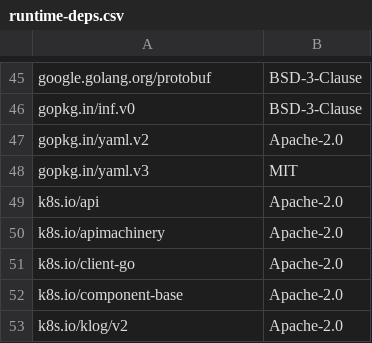
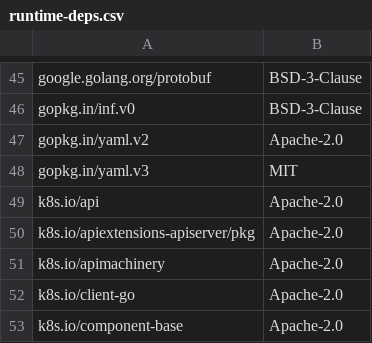
Before and after one commit to intel/pmem-csi, a CSV file: runtime-deps.csv, drawn as a sheet; only a part is shown, gaps mark what is left out; the shorter side is filled out with more unchanged rows; the diff names each change by its address in the sheet, - before the commit and + after, or states it on an @@ line.

```diff
--- a/runtime-deps.csv
+++ b/runtime-deps.csv
+row 50: k8s.io/apiextensions-apiserver/pkg | Apache-2.0
```
Also changed, not shown: 46 other files.
